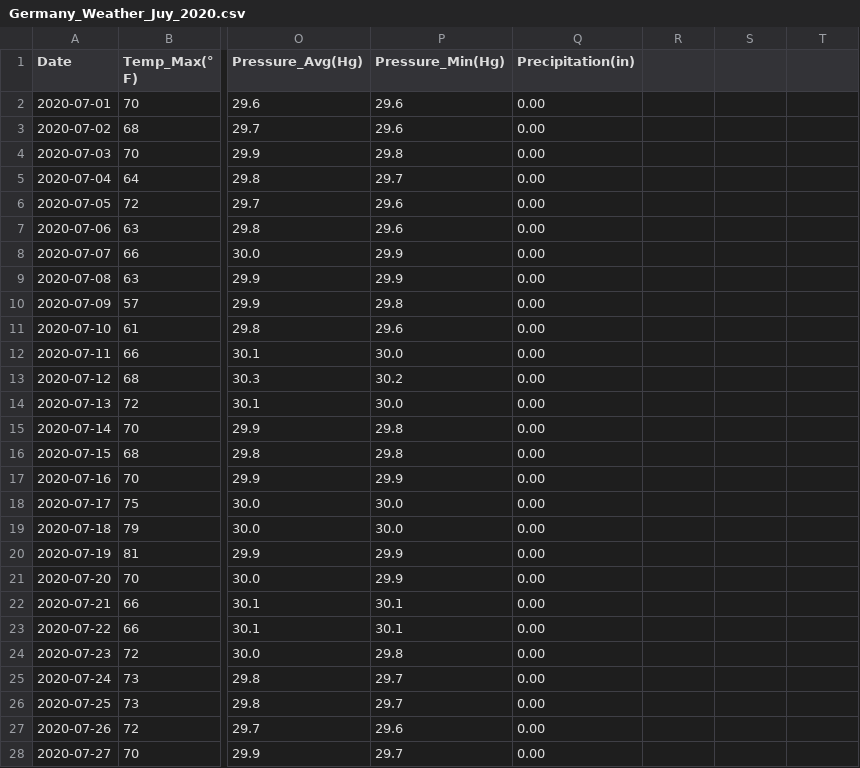
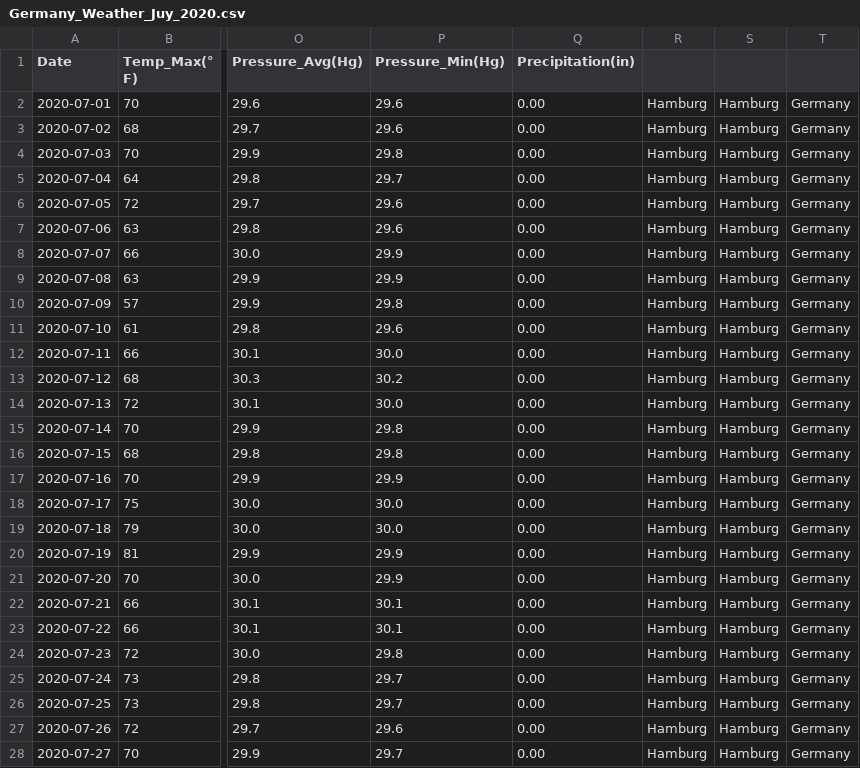
Before and after one commit to mohanmohadikar/Weather_Report_July_2020, a CSV file: Germany_Weather_Juy_2020.csv, drawn as a sheet; only a part is shown, gaps mark what is left out; the diff covers the shown part only; the diff names each change by its address in the sheet, - before the commit and + after, or states it on an @@ line.

```diff
--- a/Germany_Weather_Juy_2020.csv
+++ b/Germany_Weather_Juy_2020.csv
-R2:R28: (empty)
+R2:R28: Hamburg
-S2:S28: (empty)
+S2:S28: Hamburg
-T2:T28: (empty)
+T2:T28: Germany
```
Also changed, not shown: 12 edited cells elsewhere in this file, France_Weather_July_2020.csv, India_Weather_July_2020.csv, 4 other files.
